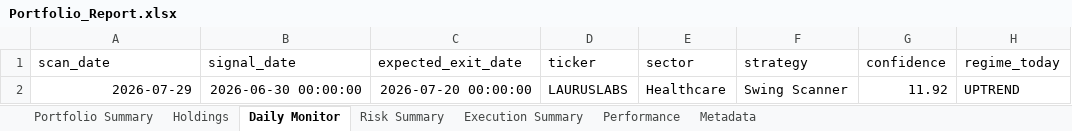
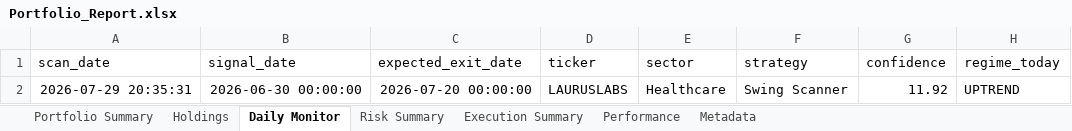
Before and after one commit to PavanSaiNekkala/Scanner, an Excel workbook: scanner_monitor/reports/latest/Portfolio_Report.xlsx, sheet Daily Monitor, drawn as a sheet; only a part is shown; values as stored, in another font and other column widths than the file's, no borders; the diff names each change by its address in the sheet, - before the commit and + after, or states it on an @@ line.

```diff
--- a/scanner_monitor/reports/latest/Portfolio_Report.xlsx (sheet Daily Monitor)
+++ b/scanner_monitor/reports/latest/Portfolio_Report.xlsx (sheet Daily Monitor)
-A2 (scan_date): 2026-07-29
+A2 (scan_date): 2026-07-29 20:35:31
```
Also changed, not shown: sheet Risk Summary, sheet Holdings, sheet Metadata, 11 other files.
